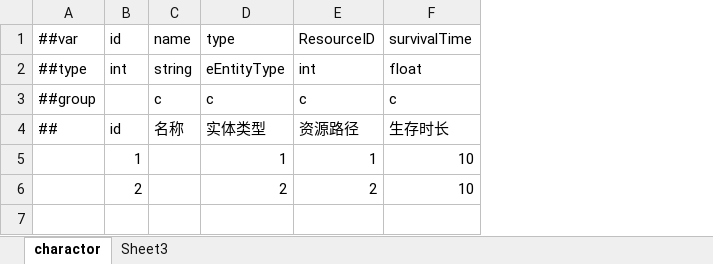
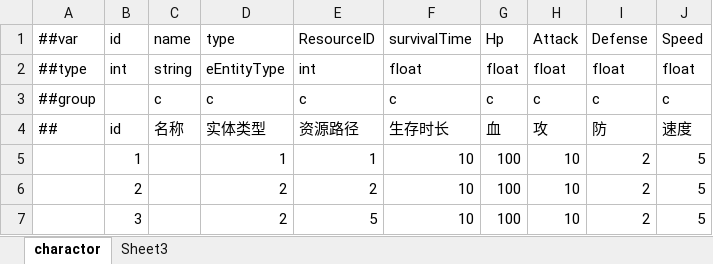
Before and after one commit to Timxu63/MiniGame, an Excel workbook: DataTables/Datas/#Charactor.xlsx, sheet charactor, drawn as a sheet; values as stored, in another font and other column widths than the file's, no borders; the diff names each change by its address in the sheet, - before the commit and + after, or states it on an @@ line.

```diff
--- a/DataTables/Datas/#Charactor.xlsx (sheet charactor)
+++ b/DataTables/Datas/#Charactor.xlsx (sheet charactor)
+column G, rows 1-6: Hp | float | c | 血 | 100 | 100
+column H, rows 1-6: Attack | float | c | 攻 | 10 | 10
+column I, rows 1-6: Defense | float | c | 防 | 2 | 2
+column J, rows 1-6: Speed | float | c | 速度 | 5 | 5
+row 7:  | 3 |  | 2 | 5 | 10 | 100 | 10 | 2 | 5
```
Also changed, not shown: DataTables/Datas/#Chapter_Mission.xlsx, DataTables/Datas/#Resource.xlsx, 25 other files.
